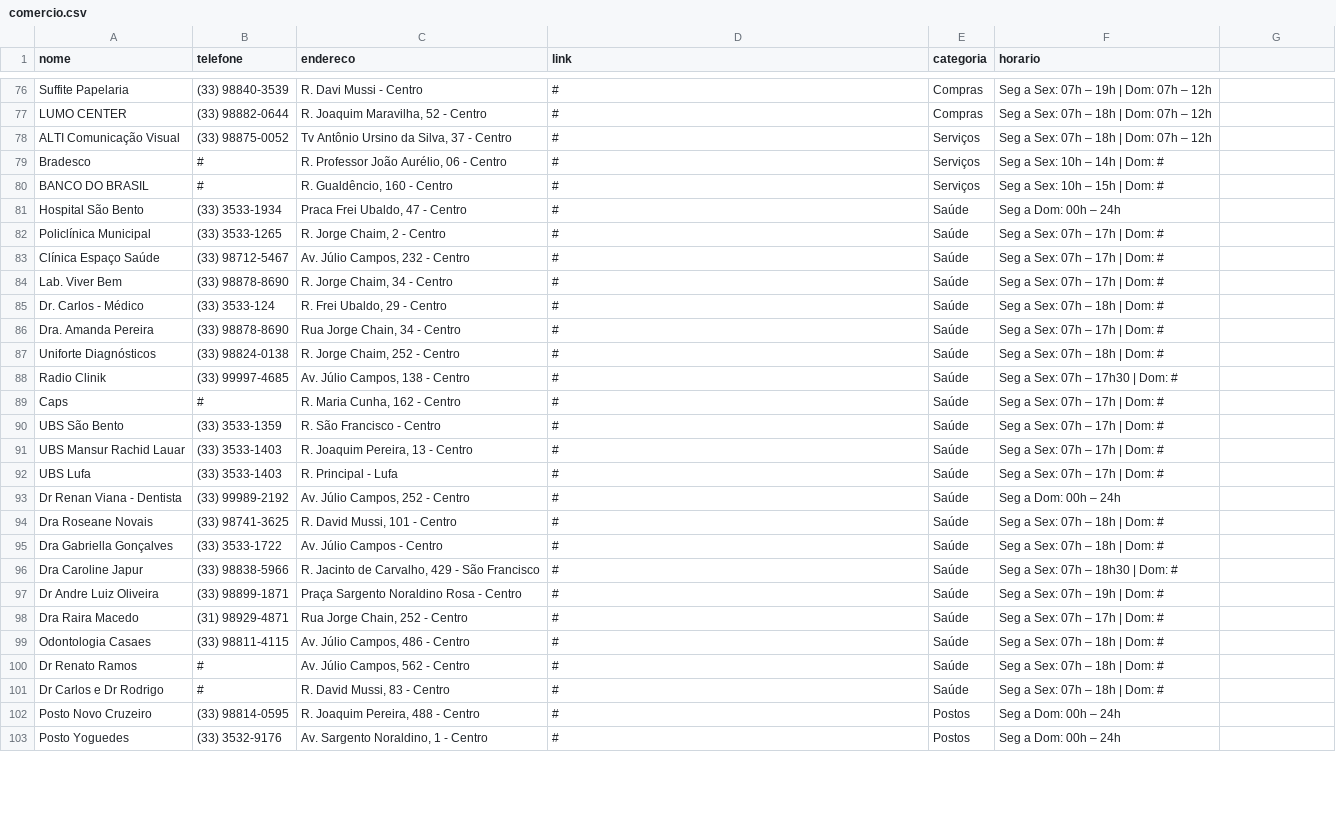
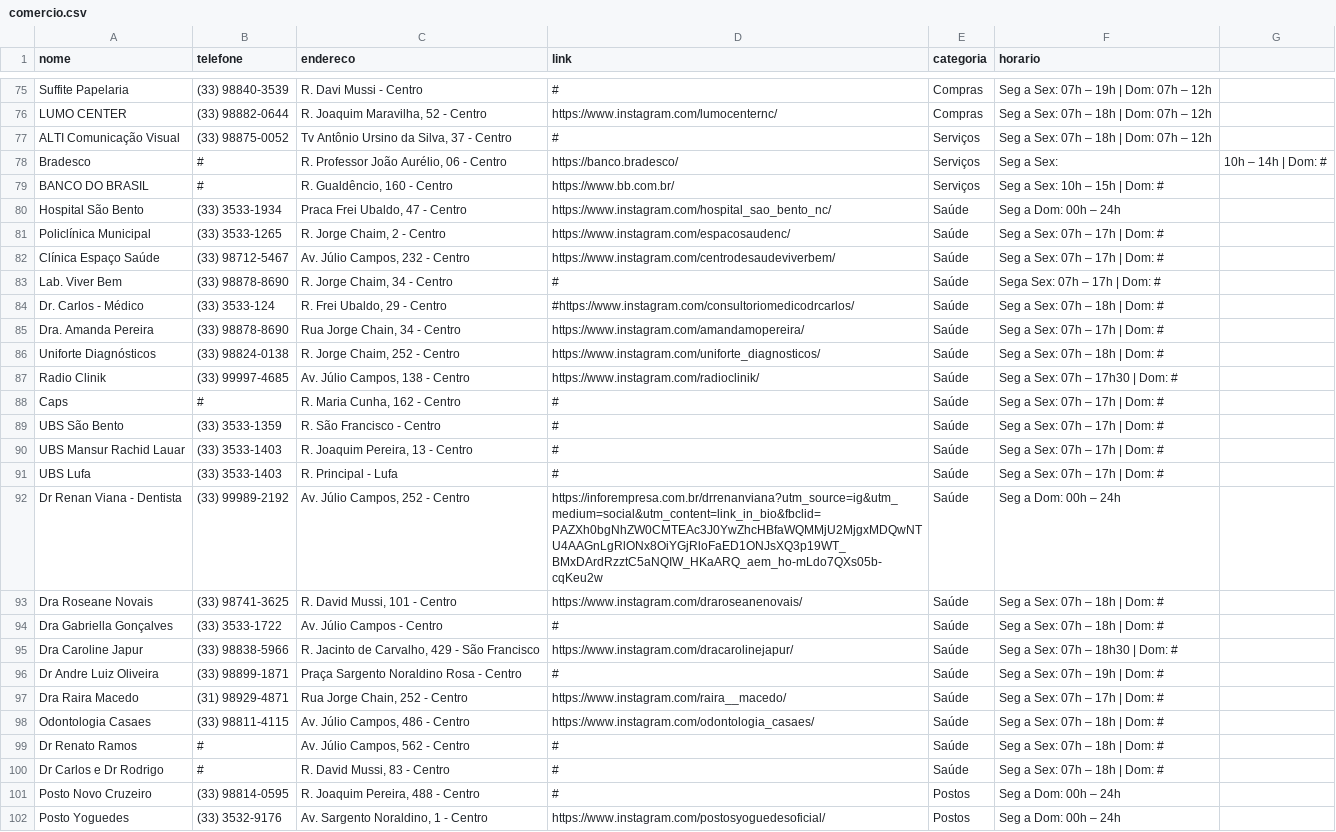
Before and after one commit to Kaua1782008/Guia_Local, a CSV file: comercio.csv, drawn as a sheet; only a part is shown, gaps mark what is left out; addresses are those after the commit; the diff covers the shown part only; the diff names each change by its address in the sheet, - before the commit and + after, or states it on an @@ line.

```diff
--- a/comercio.csv
+++ b/comercio.csv
-D76 (link): #
+D76 (link): https://www.instagram.com/lumocenternc/
-D78 (link): #
+D78 (link): https://banco.bradesco/
-F78 (horario): Seg a Sex: 10h – 14h | Dom: #
+F78 (horario): Seg a Sex:
-G78: (empty)
+G78: 10h – 14h | Dom: #
-D79 (link): #
+D79 (link): https://www.bb.com.br/
-D80 (link): #
+D80 (link): https://www.instagram.com/hospital_sao_bento_nc/
-D81 (link): #
+D81 (link): https://www.instagram.com/espacosaudenc/
-D82 (link): #
+D82 (link): https://www.instagram.com/centrodesaudeviverbem/
-F83 (horario): Seg a Sex: 07h – 17h | Dom: #
+F83 (horario): Sega Sex: 07h – 17h | Dom: #
-D84 (link): #
+D84 (link): #https://www.instagram.com/consultoriomedicodrcarlos/
-D85 (link): #
+D85 (link): https://www.instagram.com/amandamopereira/
-D86 (link): #
+D86 (link): https://www.instagram.com/uniforte_diagnosticos/
-D87 (link): #
+D87 (link): https://www.instagram.com/radioclinik/
-D92 (link): #
+D92 (link): https://inforempresa.com.br/drrenanviana?utm_source=ig&utm_medium=social&utm_content=link_in_bio&fbclid=PAZXh0bgNhZW0CMTEAc3J0YwZhcHBfaWQMMjU2MjgxMDQwNTU4AAGnLgRlONx8OiYGjRloFaED1ONJsXQ3p19WT_BMxDArdRzztC5aNQIW_HKaARQ_aem_ho-mLdo7QXs05b-cqKeu2w
-D93 (link): #
+D93 (link): https://www.instagram.com/draroseanenovais/
-D95 (link): #
+D95 (link): https://www.instagram.com/dracarolinejapur/
-D97 (link): #
+D97 (link): https://www.instagram.com/raira__macedo/
-D98 (link): #
+D98 (link): https://www.instagram.com/odontologia_casaes/
-D102 (link): #
+D102 (link): https://www.instagram.com/postosyoguedesoficial/
```
Also changed, not shown: 2 removed rows and 60 edited cells elsewhere in this file, 4 other files.
